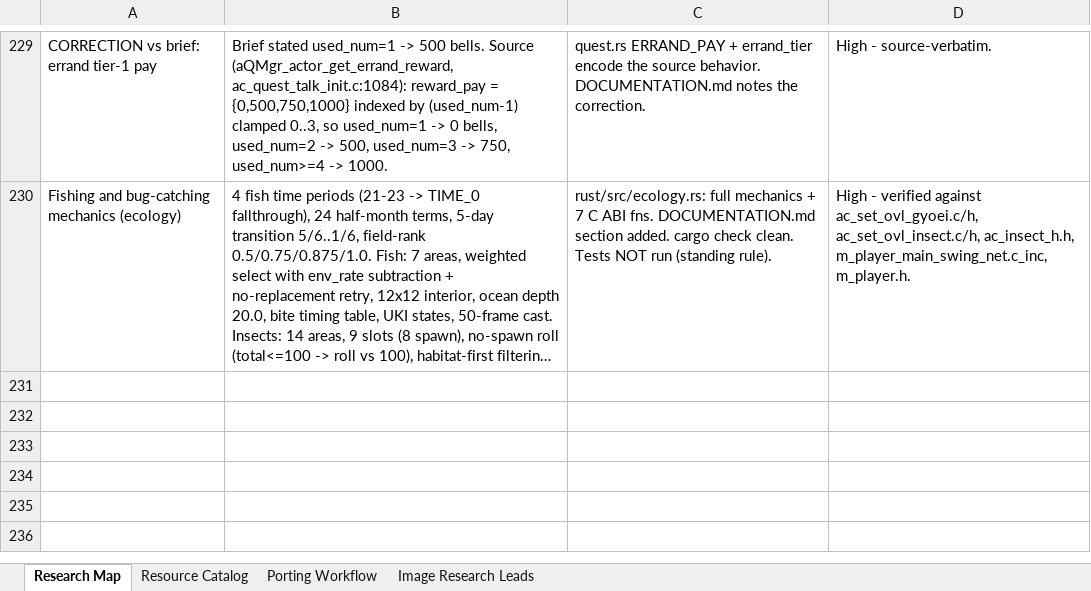
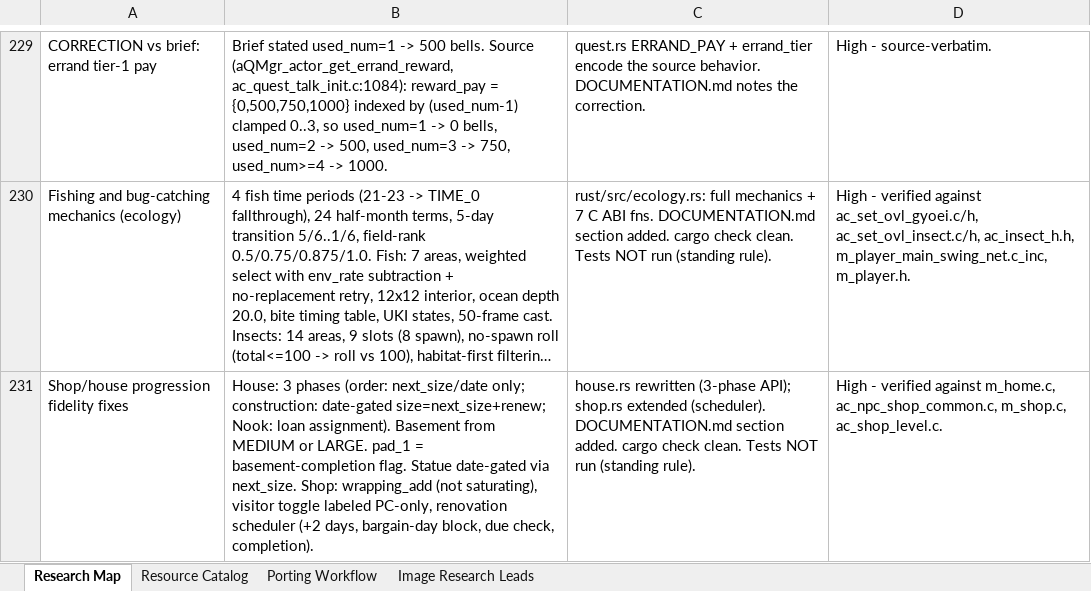
Before and after one commit to himan1372/rustimal-crossing, an Excel workbook: gamedb_research.xlsx, sheet Research Map, drawn as a sheet; only a part is shown, gaps mark what is left out; long unchanged cells end in …; values as stored, in another font and other column widths than the file's, no borders; the diff names each change by its address in the sheet, - before the commit and + after, or states it on an @@ line.

Commit message:
Shop/house progression fidelity fixes
- house.rs: faithful 3-phase state machine (order / date-gated
  construction / Nook renewal). Basement from MEDIUM or LARGE.
  pad_1 as basement-completion flag. Statue date-gated.
- shop.rs: wrapping_add (not saturating), visitor toggle labeled
  PC-only, renovation scheduler with bargain-day avoidance.
- Docs: DOCUMENTATION.md section; workbook row 231.
- cargo check --lib clean. Tests not run.

```diff
--- a/gamedb_research.xlsx (sheet Research Map)
+++ b/gamedb_research.xlsx (sheet Research Map)
+row 231: Shop/house progression fidelity fixes | House: 3 phases (order: next_size/date only; construction: date-gated size=next_size+renew; Nook: loan assignment). Basement from MEDIUM or LARGE. pad_1 = basement-completion flag. Statue date-gated via next_size. Shop: wrapping_add (not saturating), visitor toggle labeled PC-only, renovation scheduler (+2 days, bargain-day block, due check, completion). | house.rs rewritten (3-phase API); shop.rs extended (scheduler). DOCUMENTATION.md section added. cargo check clean. Tests NOT run (standing rule). | High - verified against m_home.c, ac_npc_shop_common.c, m_shop.c, ac_shop_level.c.
```
Also changed, not shown: 3 other files.
